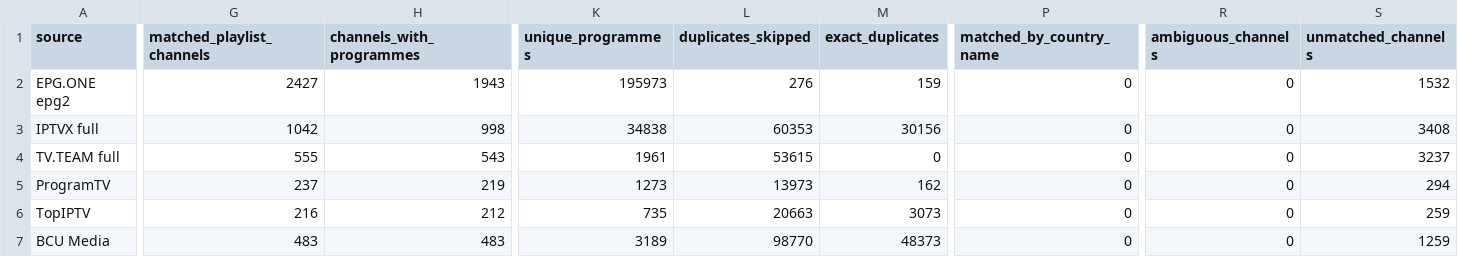
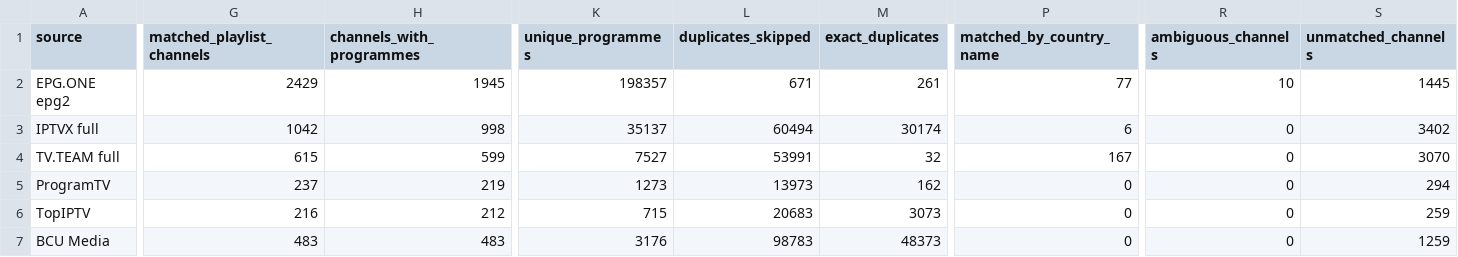
Before and after one commit to oleghkap/EPG-EDEM, a CSV file: coverage_report.csv, drawn as a sheet; only a part is shown, gaps mark what is left out; the diff covers the shown part only; the diff names each change by its address in the sheet, - before the commit and + after, or states it on an @@ line.

```diff
--- a/coverage_report.csv
+++ b/coverage_report.csv
-G2 (matched_playlist_channels): 2427
+G2 (matched_playlist_channels): 2429
-H2 (channels_with_programmes): 1943
+H2 (channels_with_programmes): 1945
-K2 (unique_programmes): 195973
+K2 (unique_programmes): 198357
-L2 (duplicates_skipped): 276
+L2 (duplicates_skipped): 671
-M2 (exact_duplicates): 159
+M2 (exact_duplicates): 261
-P2 (matched_by_country_name): 0
+P2 (matched_by_country_name): 77
-R2 (ambiguous_channels): 0
+R2 (ambiguous_channels): 10
-S2 (unmatched_channels): 1532
+S2 (unmatched_channels): 1445
-K3 (unique_programmes): 34838
+K3 (unique_programmes): 35137
-L3 (duplicates_skipped): 60353
+L3 (duplicates_skipped): 60494
-M3 (exact_duplicates): 30156
+M3 (exact_duplicates): 30174
-P3 (matched_by_country_name): 0
+P3 (matched_by_country_name): 6
-S3 (unmatched_channels): 3408
+S3 (unmatched_channels): 3402
-G4 (matched_playlist_channels): 555
+G4 (matched_playlist_channels): 615
-H4 (channels_with_programmes): 543
+H4 (channels_with_programmes): 599
-K4 (unique_programmes): 1961
+K4 (unique_programmes): 7527
-L4 (duplicates_skipped): 53615
+L4 (duplicates_skipped): 53991
-M4 (exact_duplicates): 0
+M4 (exact_duplicates): 32
-P4 (matched_by_country_name): 0
+P4 (matched_by_country_name): 167
-S4 (unmatched_channels): 3237
+S4 (unmatched_channels): 3070
-K6 (unique_programmes): 735
+K6 (unique_programmes): 715
-L6 (duplicates_skipped): 20663
+L6 (duplicates_skipped): 20683
-K7 (unique_programmes): 3189
+K7 (unique_programmes): 3176
-L7 (duplicates_skipped): 98770
+L7 (duplicates_skipped): 98783
```
Also changed, not shown: 23 edited cells elsewhere in this file, channel_coverage.csv, 6 other files.
